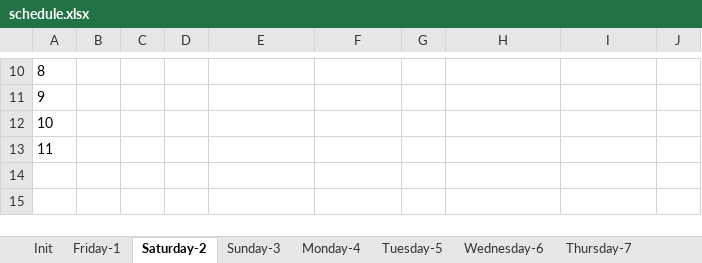
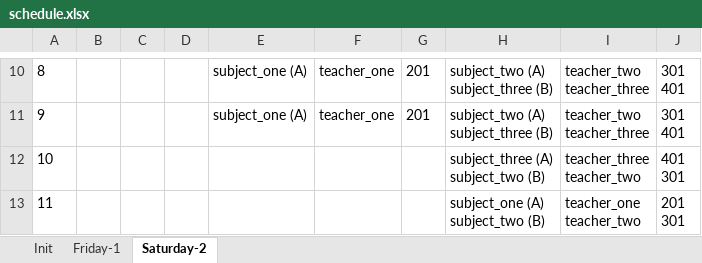
Before and after one commit to number571/schedule-generator, an Excel workbook: output/schedule.xlsx, sheet Saturday-2, drawn as a sheet; only a part is shown, gaps mark what is left out; values as stored, in another font and other column widths than the file's, no borders; ↵ is a line break in a cell; the diff covers the shown part only; the diff names each change by its address in the sheet, - before the commit and + after, or states it on an @@ line.

```diff
--- a/output/schedule.xlsx (sheet Saturday-2)
+++ b/output/schedule.xlsx (sheet Saturday-2)
-sheet tab: Sunday-3
-sheet tab: Monday-4
-sheet tab: Tuesday-5
-sheet tab: Wednesday-6
-sheet tab: Thursday-7
-E10:E11: (empty)
+E10:E11: subject_one (A)
-F10:F11: (empty)
+F10:F11: teacher_one
-G10:G11: (empty)
+G10:G11: 201
-H10:H11: (empty)
+H10:H11: subject_two (A) ↵ subject_three (B)
-I10:I11: (empty)
+I10:I11: teacher_two ↵ teacher_three
-J10:J11: (empty)
+J10:J11: 301 ↵ 401
-H12: (empty)
+H12: subject_three (A) ↵ subject_two (B)
-I12: (empty)
+I12: teacher_three ↵ teacher_two
-J12: (empty)
+J12: 401 ↵ 301
-H13: (empty)
+H13: subject_one (A) ↵ subject_two (B)
-I13: (empty)
+I13: teacher_one ↵ teacher_two
-J13: (empty)
+J13: 201 ↵ 301
```
Also changed, not shown: 33 edited cells elsewhere in this sheet, sheet Friday-1, 3 other files.
